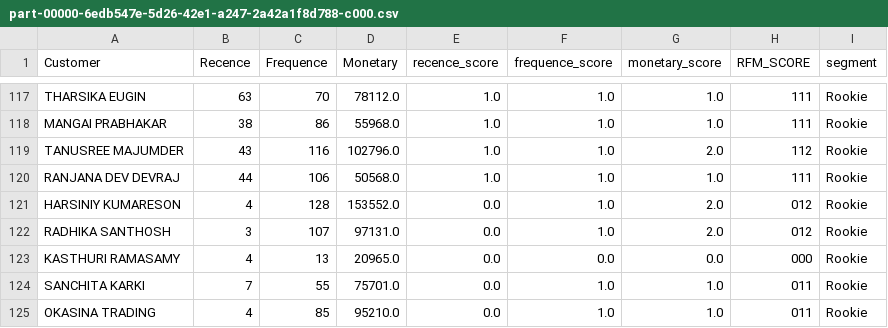
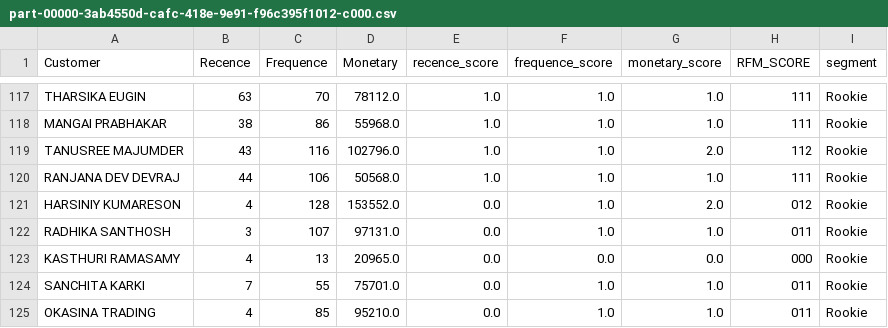
Before and after one commit to sbaka/CRM-Analysis-Project, a CSV file: Data/processed/part-00000-3ab4550d-cafc-418e-9e91-f96c395f1012-c000.csv (was Data/processed/part-00000-6edb547e-5d26-42e1-a247-2a42a1f8d788-c000.csv), drawn as a sheet; only a part is shown, gaps mark what is left out.

```diff
--- a/Data/processed/part-00000-6edb547e-5d26-42e1-a247-2a42a1f8d788-c000.csv
+++ b/Data/processed/part-00000-3ab4550d-cafc-418e-9e91-f96c395f1012-c000.csv
@@ -121,3 +121,3 @@ RANJANA DEV DEVRAJ,44,106,50568.0,1.0,1.0,1.0,111,Rookie
 HARSINIY KUMARESON,4,128,153552.0,0.0,1.0,2.0,012,Rookie
-RADHIKA SANTHOSH,3,107,97131.0,0.0,1.0,2.0,012,Rookie
+RADHIKA SANTHOSH,3,107,97131.0,0.0,1.0,1.0,011,Rookie
 KASTHURI RAMASAMY,4,13,20965.0,0.0,0.0,0.0,000,Rookie
```
Also changed, not shown: 3 other files.
